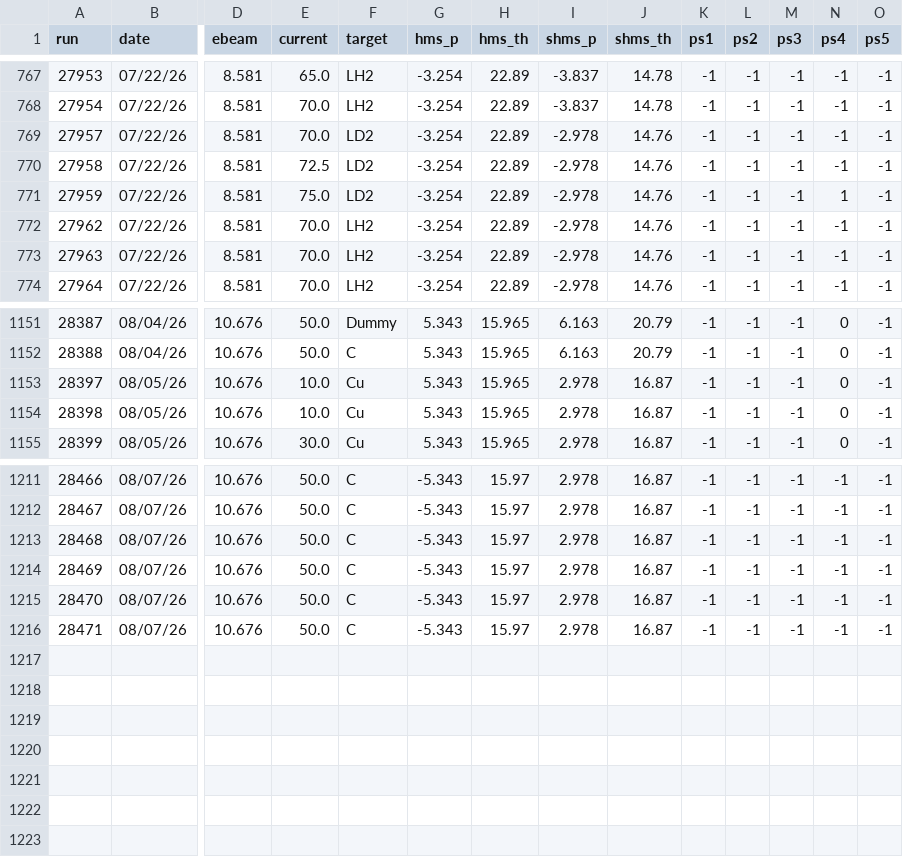
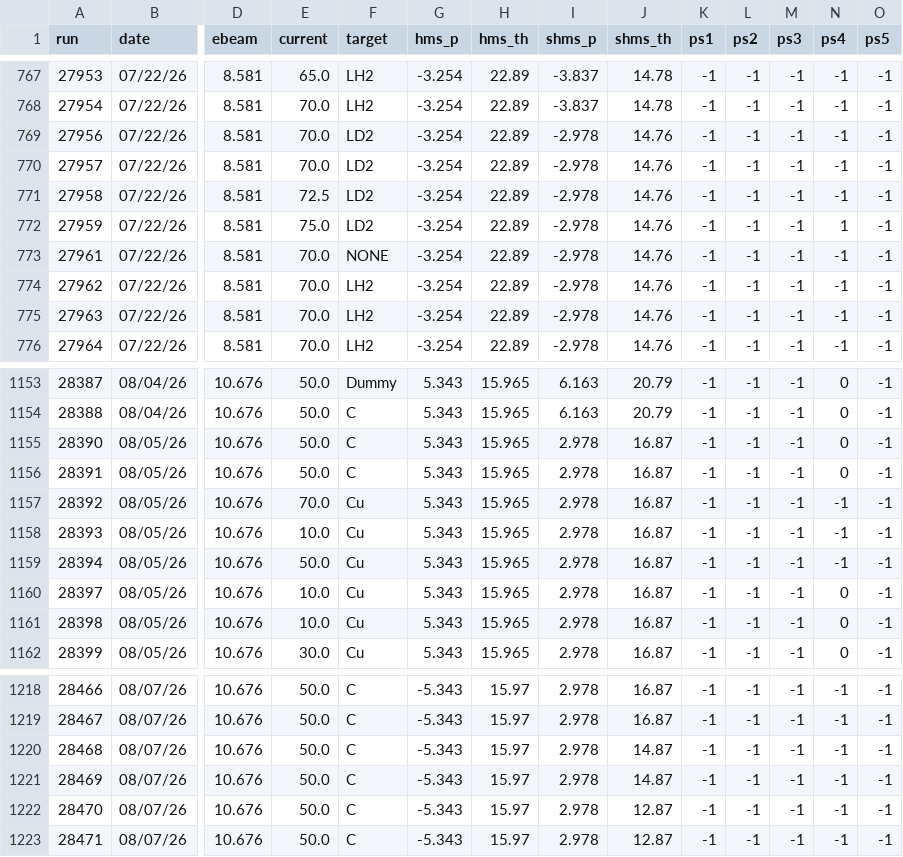
Before and after one commit to relder6/hallc_replay_rsidis, a CSV file: AUX_FILES/util/parse_runlist/parsed_runlist_phase2.csv, drawn as a sheet; only a part is shown, gaps mark what is left out; addresses are those after the commit; rows hold the shown columns only; the diff names each change by its address in the sheet, - before the commit and + after, or states it on an @@ line.

Commit message:
first commit after completion of phaseII

```diff
--- a/AUX_FILES/util/parse_runlist/parsed_runlist_phase2.csv
+++ b/AUX_FILES/util/parse_runlist/parsed_runlist_phase2.csv
+row 769: 27956 | 07/22/26 | 8.581 | 70.0 | LD2 | -3.254 | 22.89 | -2.978 | 14.76 | -1 | -1 | -1 | -1 | -1
+row 773: 27961 | 07/22/26 | 8.581 | 70.0 | NONE | -3.254 | 22.89 | -2.978 | 14.76 | -1 | -1 | -1 | -1 | -1
+row 1155: 28390 | 08/05/26 | 10.676 | 50.0 | C | 5.343 | 15.965 | 2.978 | 16.87 | -1 | -1 | -1 | 0 | -1
+row 1156: 28391 | 08/05/26 | 10.676 | 50.0 | C | 5.343 | 15.965 | 2.978 | 16.87 | -1 | -1 | -1 | 0 | -1
+row 1157: 28392 | 08/05/26 | 10.676 | 70.0 | Cu | 5.343 | 15.965 | 2.978 | 16.87 | -1 | -1 | -1 | -1 | -1
+row 1158: 28393 | 08/05/26 | 10.676 | 10.0 | Cu | 5.343 | 15.965 | 2.978 | 16.87 | -1 | -1 | -1 | -1 | -1
+row 1159: 28394 | 08/05/26 | 10.676 | 50.0 | Cu | 5.343 | 15.965 | 2.978 | 16.87 | -1 | -1 | -1 | -1 | -1
-J1220:J1221 (shms_th): 16.87
+J1220:J1221 (shms_th): 14.87
-J1222:J1223 (shms_th): 16.87
+J1222:J1223 (shms_th): 12.87
```
Also changed, not shown: 7 other files.
